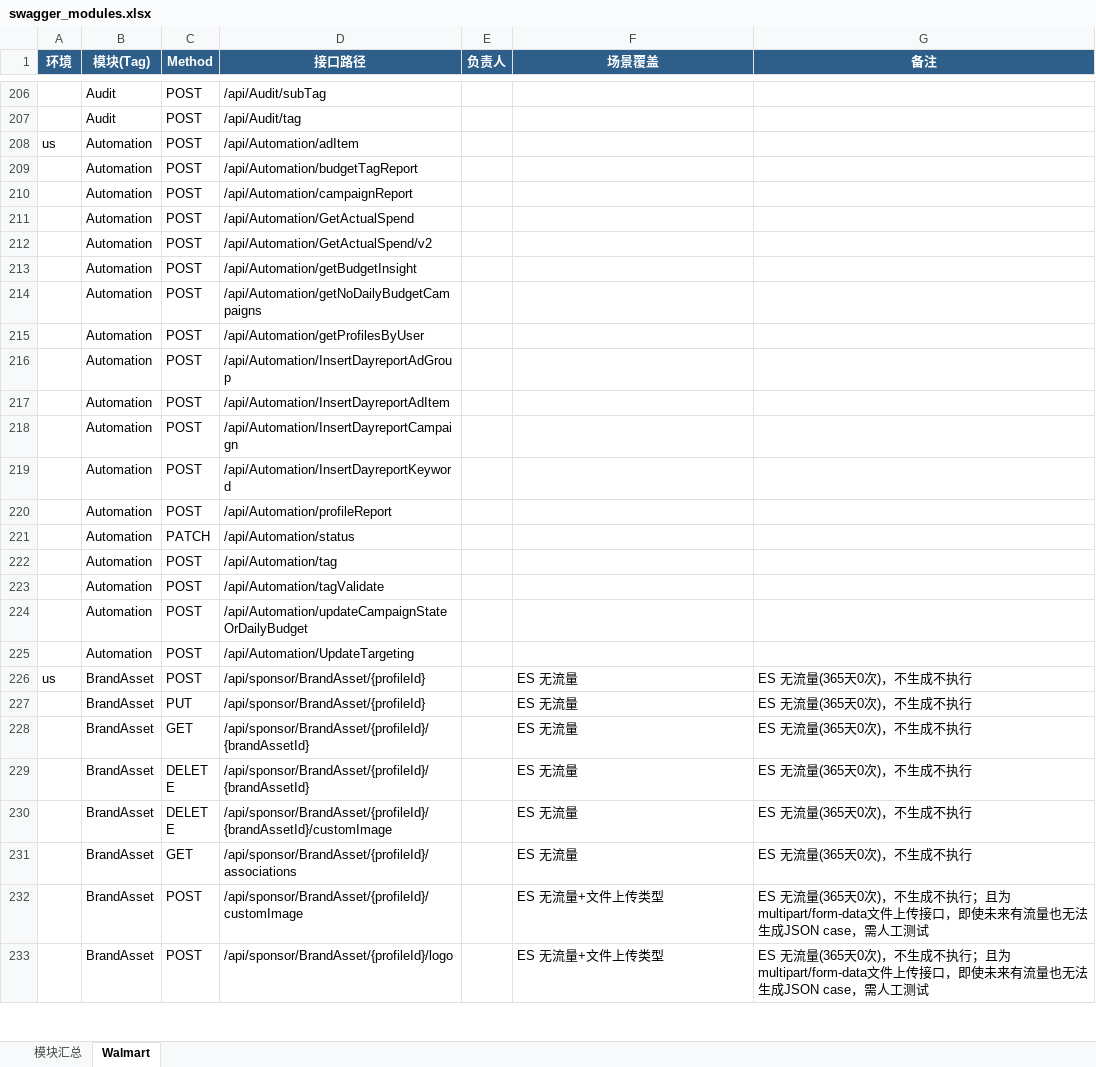
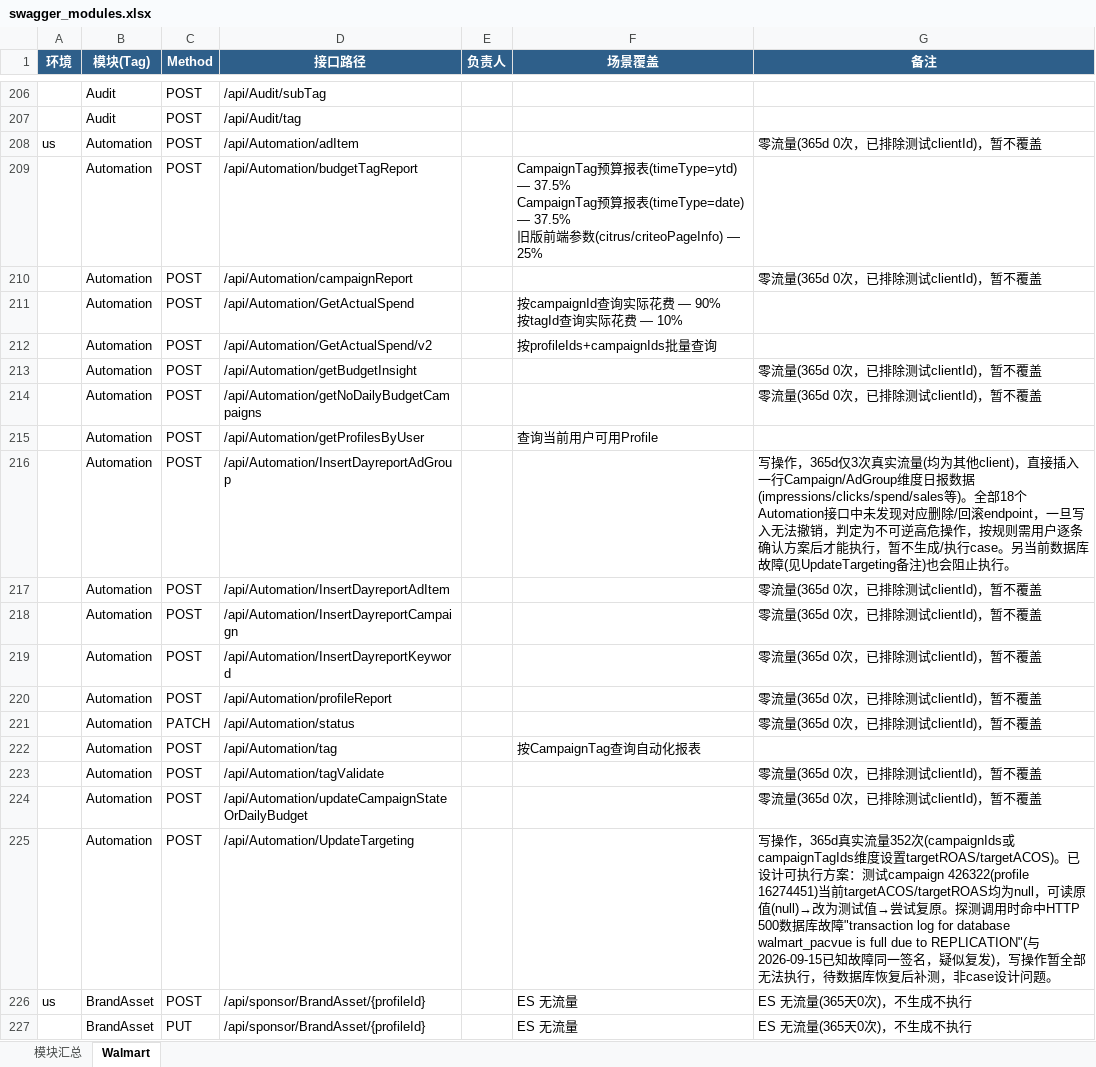
Before and after one commit to guguangjie-pacvue/ai_api, an Excel workbook: single-api/walmart-api/swagger_modules.xlsx, sheet Walmart, drawn as a sheet; only a part is shown, gaps mark what is left out; the shorter side is filled out with more unchanged rows; values as stored, in another font and other column widths than the file's, no borders; ↵ is a line break in a cell; the diff names each change by its address in the sheet, - before the commit and + after, or states it on an @@ line.

```diff
--- a/single-api/walmart-api/swagger_modules.xlsx (sheet Walmart)
+++ b/single-api/walmart-api/swagger_modules.xlsx (sheet Walmart)
-G208 (备注): (empty)
+G208 (备注): 零流量(365d 0次，已排除测试clientId)，暂不覆盖
-F209 (场景覆盖): (empty)
+F209 (场景覆盖): CampaignTag预算报表(timeType=ytd) — 37.5% ↵ CampaignTag预算报表(timeType=date) — 37.5% ↵ 旧版前端参数(citrus/criteoPageInfo) — 25%
-G210 (备注): (empty)
+G210 (备注): 零流量(365d 0次，已排除测试clientId)，暂不覆盖
-F211 (场景覆盖): (empty)
+F211 (场景覆盖): 按campaignId查询实际花费 — 90% ↵ 按tagId查询实际花费 — 10%
-F212 (场景覆盖): (empty)
+F212 (场景覆盖): 按profileIds+campaignIds批量查询
-G213:G214 (备注): (empty)
+G213:G214 (备注): 零流量(365d 0次，已排除测试clientId)，暂不覆盖
-F215 (场景覆盖): (empty)
+F215 (场景覆盖): 查询当前用户可用Profile
-G216 (备注): (empty)
+G216 (备注): 写操作，365d仅3次真实流量(均为其他client)，直接插入一行Campaign/AdGroup维度日报数据(impressions/clicks/spend/sales等)。全部18个Automation接口中未发现对应删除/回滚endpoint，一旦写入无法撤销，判定为不可逆高危操作，按规则需用户逐条确认方案后才能执行，暂不生成/执行case。另当前数据库故障(见UpdateTargeting备注)也会阻止执行。
-G217:G221 (备注): (empty)
+G217:G221 (备注): 零流量(365d 0次，已排除测试clientId)，暂不覆盖
-F222 (场景覆盖): (empty)
+F222 (场景覆盖): 按CampaignTag查询自动化报表
-G223:G224 (备注): (empty)
+G223:G224 (备注): 零流量(365d 0次，已排除测试clientId)，暂不覆盖
-G225 (备注): (empty)
+G225 (备注): 写操作，365d真实流量352次(campaignIds或campaignTagIds维度设置targetROAS/targetACOS)。已设计可执行方案：测试campaign 426322(profile 16274451)当前targetACOS/targetROAS均为null，可读原值(null)→改为测试值→尝试复原。探测调用时命中HTTP 500数据库故障"transaction log for database walmart_pacvue is full due to REPLICATION"(与2026-09-15已知故障同一签名，疑似复发)，写操作暂全部无法执行，待数据库恢复后补测，非case设计问题。
```
Also changed, not shown: sheet 模块汇总, 2 other files.
